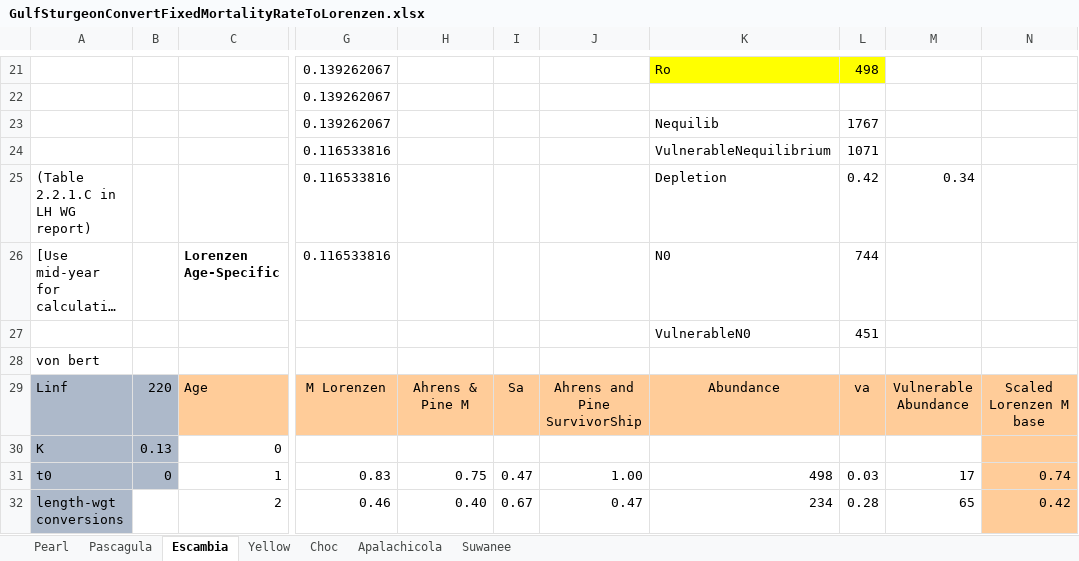
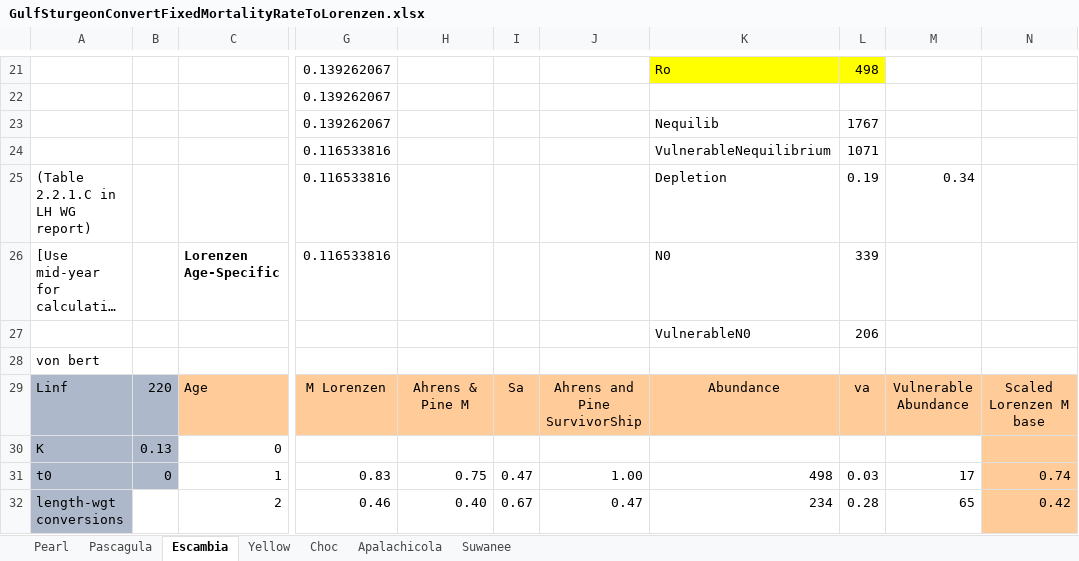
Before and after one commit to LewCoggins-NOAA/GulfSturgeon, an Excel workbook: GulfSturgeonConvertFixedMortalityRateToLorenzen.xlsx, sheet Escambia, drawn as a sheet; only a part is shown, gaps mark what is left out; long unchanged cells end in …; values as stored, in another font and other column widths than the file's, no borders; the diff names each change by its address in the sheet, - before the commit and + after, or states it on an @@ line.

```diff
--- a/GulfSturgeonConvertFixedMortalityRateToLorenzen.xlsx (sheet Escambia)
+++ b/GulfSturgeonConvertFixedMortalityRateToLorenzen.xlsx (sheet Escambia)
-L25: 0.42
+L25: 0.19
-L26: 744
+L26: 339
-L27: 451
+L27: 206
```
Also changed, not shown: sheet Suwanee, sheet Yellow, sheet Pascagula, sheet Choc, sheet Apalachicola, sheet Pearl, CarlIndBasedB-H.xlsx, 6 other files.
